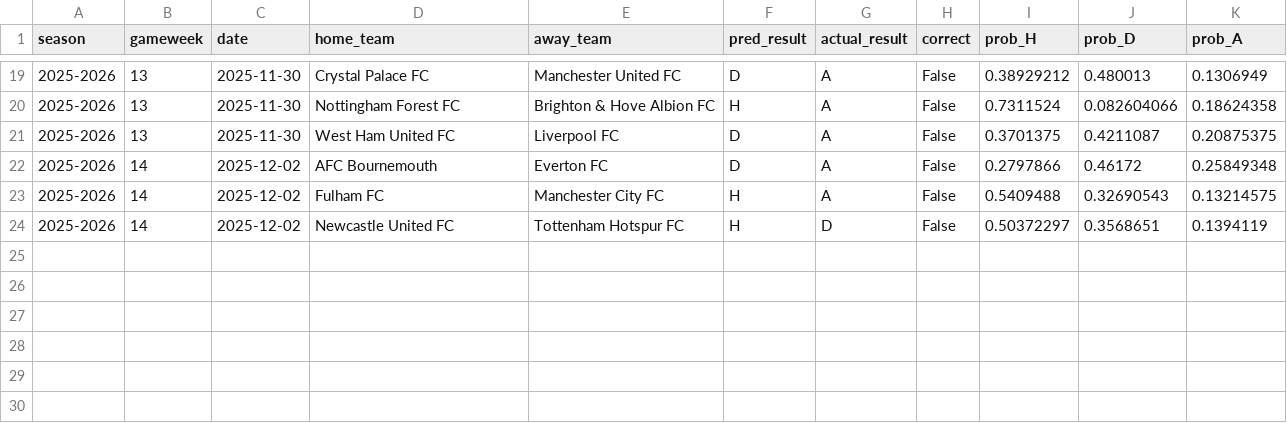
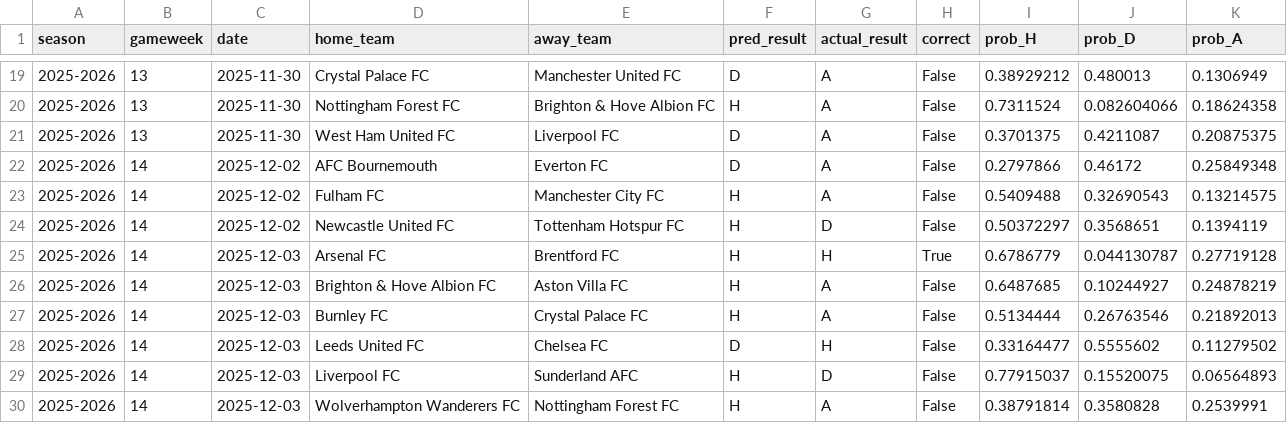
Before and after one commit to SugarAung/premier-league-predictor, a CSV file: data/live/live_predictions_history.csv, drawn as a sheet; only a part is shown, gaps mark what is left out.

Commit message:
Auto update: refreshed results & predictions

```diff
--- a/data/live/live_predictions_history.csv
+++ b/data/live/live_predictions_history.csv
@@ -24 +24,7 @@ season,gameweek,date,home_team,away_team,pred_result,actual_result,correct,prob_
 2025-2026,14,2025-12-02,Newcastle United FC,Tottenham Hotspur FC,H,D,False,0.50372297,0.3568651,0.1394119
+2025-2026,14,2025-12-03,Arsenal FC,Brentford FC,H,H,True,0.6786779,0.044130787,0.27719128
+2025-2026,14,2025-12-03,Brighton & Hove Albion FC,Aston Villa FC,H,A,False,0.6487685,0.10244927,0.24878219
+2025-2026,14,2025-12-03,Burnley FC,Crystal Palace FC,H,A,False,0.5134444,0.26763546,0.21892013
+2025-2026,14,2025-12-03,Leeds United FC,Chelsea FC,D,H,False,0.33164477,0.5555602,0.11279502
+2025-2026,14,2025-12-03,Liverpool FC,Sunderland AFC,H,D,False,0.77915037,0.15520075,0.06564893
+2025-2026,14,2025-12-03,Wolverhampton Wanderers FC,Nottingham Forest FC,H,A,False,0.38791814,0.3580828,0.2539991
```
Also changed, not shown: data/live/pl_fixtures_from_api.csv, data/live/pl_results_from_api.csv.
